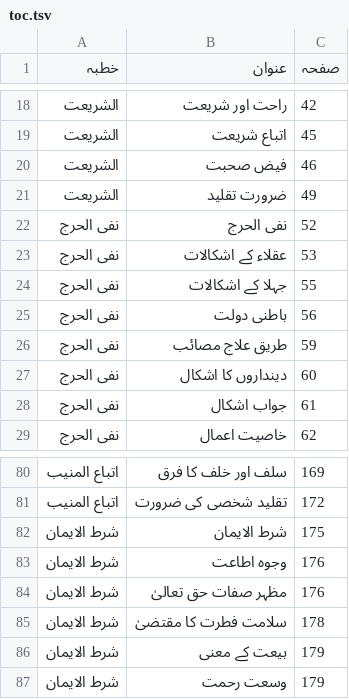
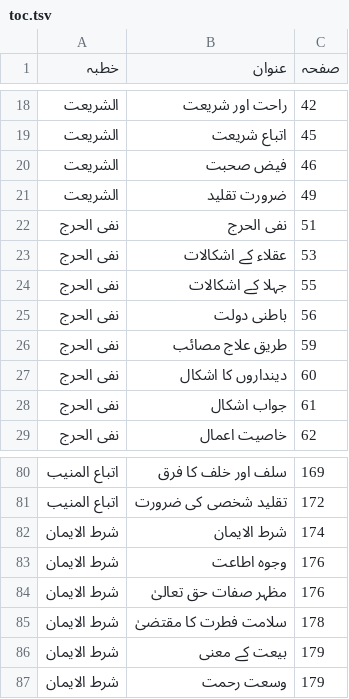
Before and after one commit to aitasadduq/thanvi-khutbat, a TSV file: Vol 06 nizam e shariat/toc.tsv, drawn as a sheet; only a part is shown, gaps mark what is left out.

```diff
--- a/Vol 06 nizam e shariat/toc.tsv
+++ b/Vol 06 nizam e shariat/toc.tsv
@@ -21,3 +21,3 @@
 الشریعت	ضرورت تقلید	49
-نفی الحرج	نفی الحرج	52
+نفی الحرج	نفی الحرج	51
 نفی الحرج	عقلاء کے اشکالات	53
@@ -81,3 +81,3 @@
 اتباع المنیب	تقلید شخصی کی ضرورت	172
-شرط الایمان	شرط الایمان	175
+شرط الایمان	شرط الایمان	174
 شرط الایمان	وجوہ اطاعت	176
```
Also changed, not shown: 3 other files.
